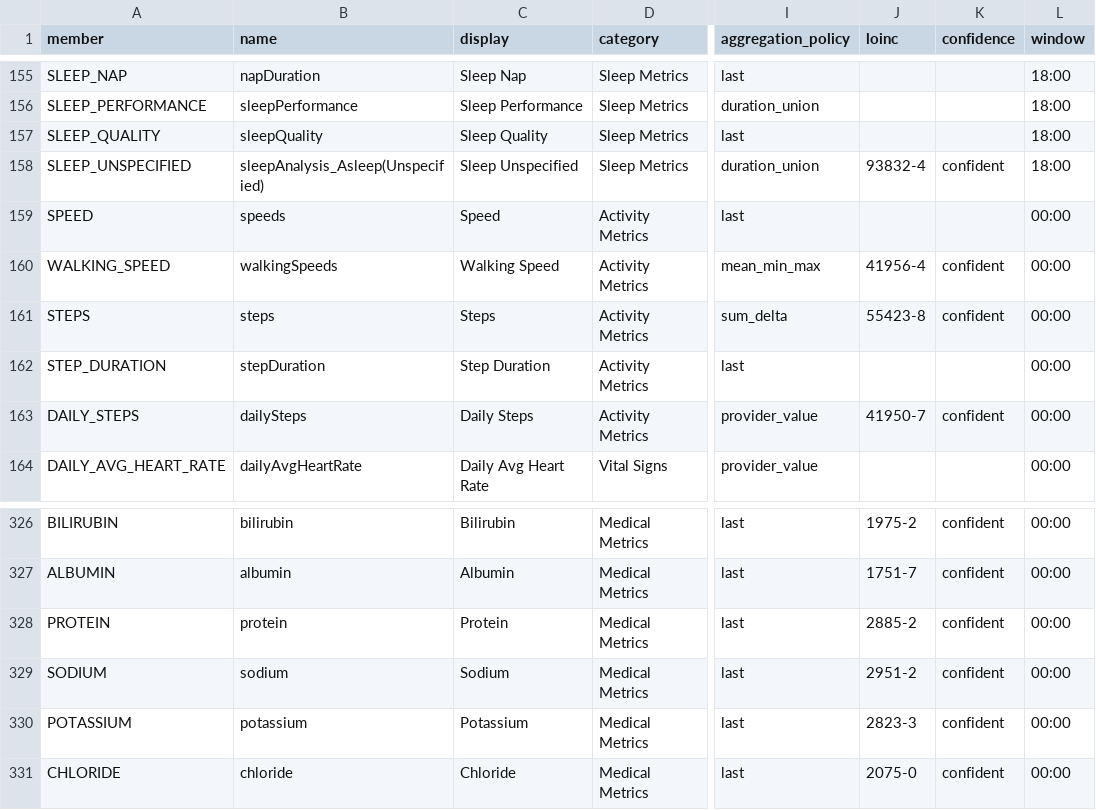
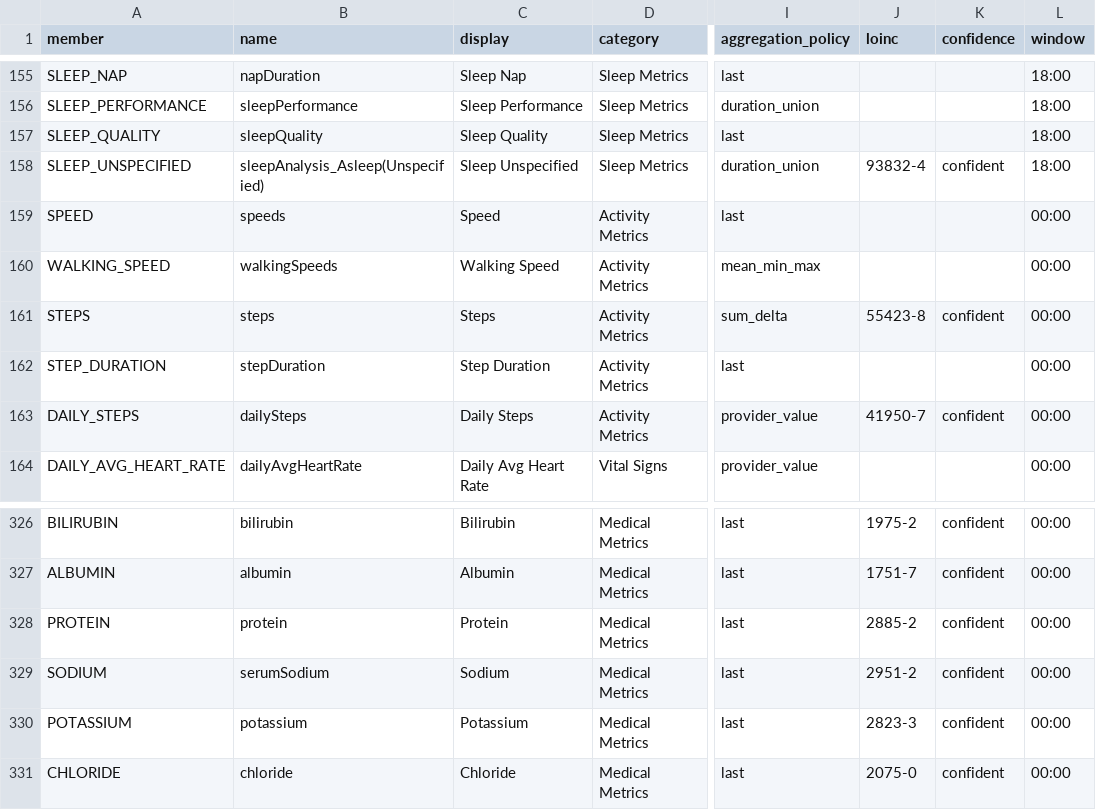
Before and after one commit to saltyfishtree/mirobody, a TSV file: mirobody/res/catalog/metrics.tsv, drawn as a sheet; only a part is shown, gaps mark what is left out; the diff names each change by its address in the sheet, - before the commit and + after, or states it on an @@ line.

Commit message:
fix(standardize): preserve catalogue identities and refuse ambiguous units

```diff
--- a/mirobody/res/catalog/metrics.tsv
+++ b/mirobody/res/catalog/metrics.tsv
-J160 (loinc): 41956-4
+J160 (loinc): (empty)
-K160 (confidence): confident
+K160 (confidence): (empty)
-B329 (name): sodium
+B329 (name): serumSodium
```
Also changed, not shown: 7 other files.
